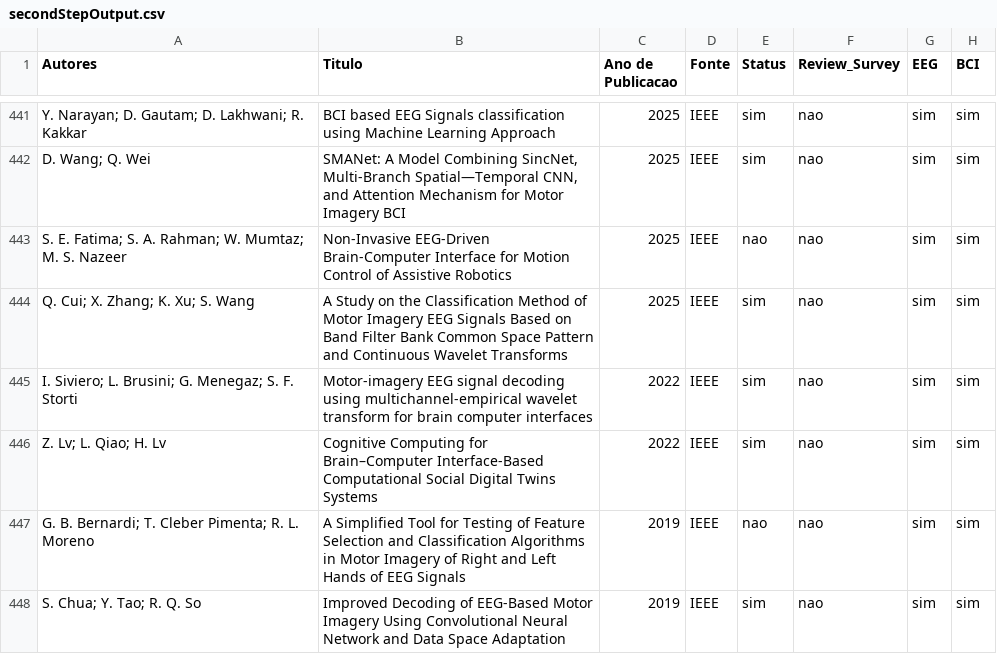
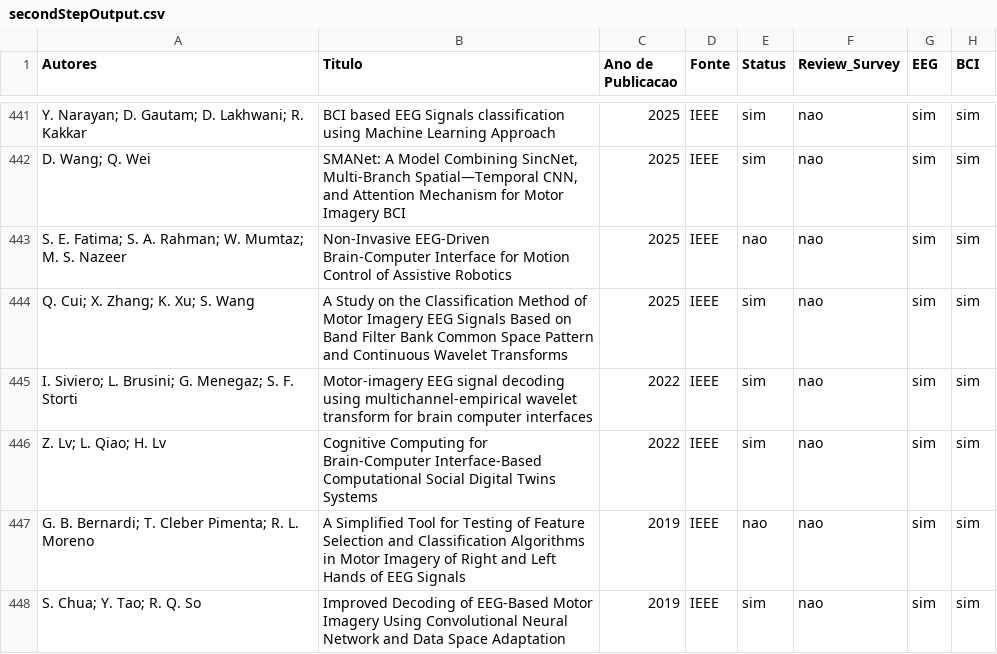
Before and after one commit to Hychiro/SLR-BCI-temporal-filters, a CSV file: structured_data/secondStepOutput.csv, drawn as a sheet; only a part is shown, gaps mark what is left out; the diff covers the shown part only; the diff names each change by its address in the sheet, - before the commit and + after, or states it on an @@ line.

```diff
--- a/structured_data/secondStepOutput.csv
+++ b/structured_data/secondStepOutput.csv
-B446 (Titulo): …Computing for Brain–Computer Interface-Based Computational…
+B446 (Titulo): …Computing for Brain-Computer Interface-Based Computational…
```
Also changed, not shown: 45 edited cells elsewhere in this file, structured_data/dataframe_completo.csv, structured_data/datasets_final_output.csv, 9 other files.
